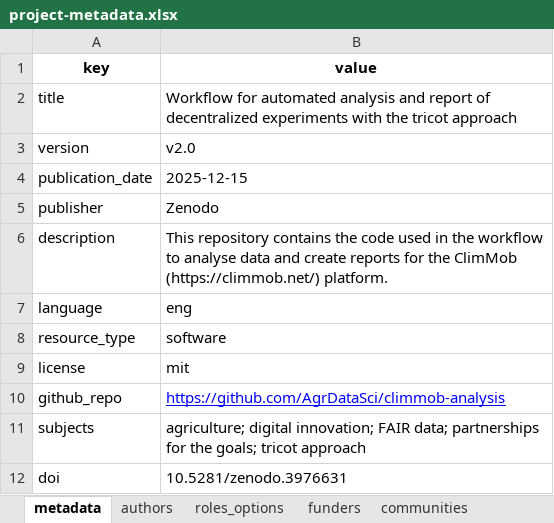
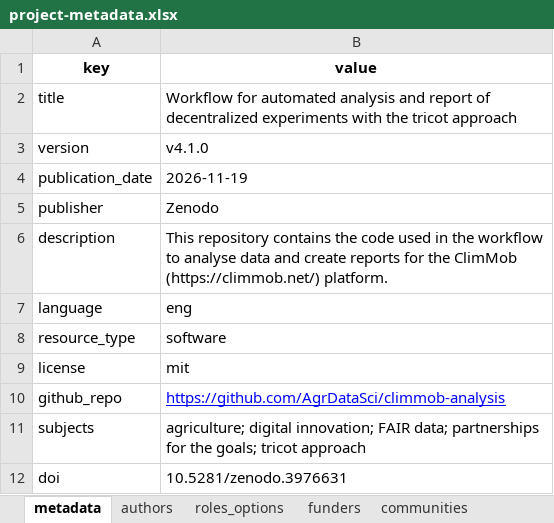
Before and after one commit to AgrDataSci/ClimMob-analysis, an Excel workbook: metadata/project-metadata.xlsx, sheet metadata, drawn as a sheet; values as stored, in another font and other column widths than the file's, no borders; the diff names each change by its address in the sheet, - before the commit and + after, or states it on an @@ line.

```diff
--- a/metadata/project-metadata.xlsx (sheet metadata)
+++ b/metadata/project-metadata.xlsx (sheet metadata)
-B3 (value): v2.0
+B3 (value): v4.1.0
-B4 (value): 2025-12-15
+B4 (value): 2026-11-19
```
Also changed, not shown: 5 other files.
